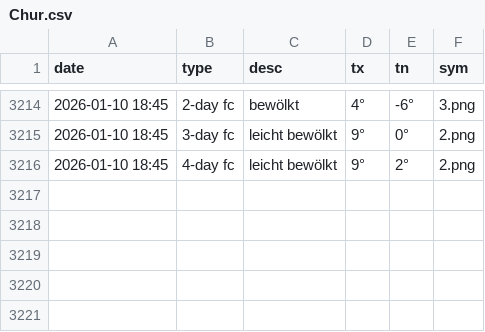
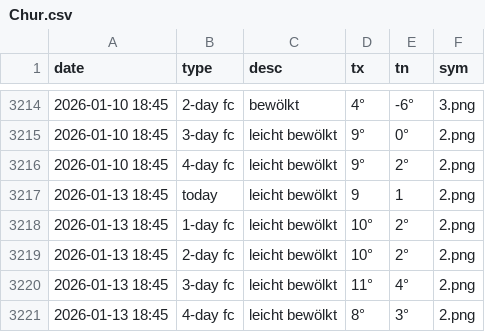
Before and after one commit to amannj/Scrapeo, a CSV file: data/Chur.csv, drawn as a sheet; only a part is shown, gaps mark what is left out; the diff names each change by its address in the sheet, - before the commit and + after, or states it on an @@ line.

```diff
--- a/data/Chur.csv
+++ b/data/Chur.csv
+row 3217: 2026-01-13 18:45 | today | leicht bewölkt | 9 | 1 | 2.png
+row 3218: 2026-01-13 18:45 | 1-day fc | leicht bewölkt | 10° | 2° | 2.png
+row 3219: 2026-01-13 18:45 | 2-day fc | leicht bewölkt | 10° | 2° | 2.png
+row 3220: 2026-01-13 18:45 | 3-day fc | leicht bewölkt | 11° | 4° | 2.png
+row 3221: 2026-01-13 18:45 | 4-day fc | leicht bewölkt | 8° | 3° | 2.png
```
Also changed, not shown: data/Basel.csv, data/Bern.csv, 6 other files.
